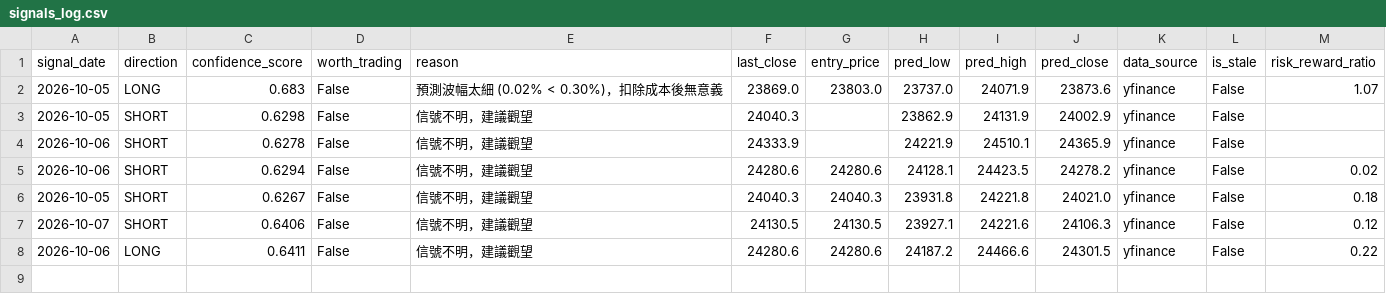
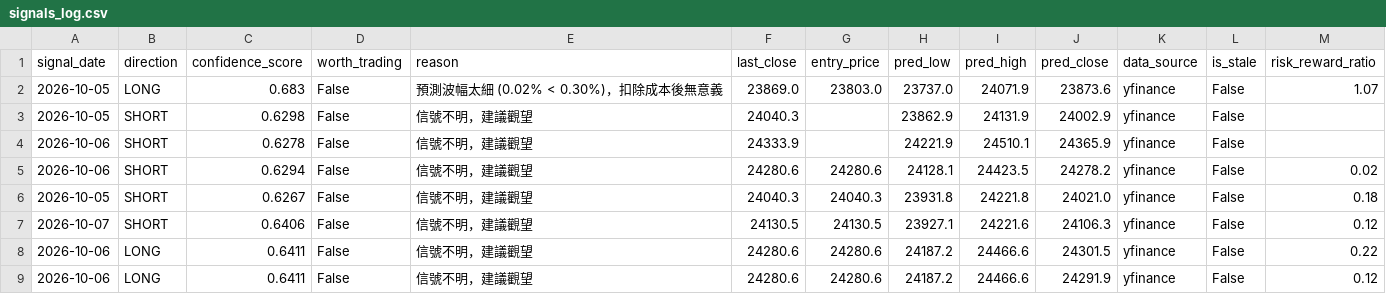
Before and after one commit to curvehen/H.S.I.P, a CSV file: predictions/signals_log.csv, drawn as a sheet.

```diff
--- a/predictions/signals_log.csv
+++ b/predictions/signals_log.csv
@@ -8 +8,2 @@ signal_date,direction,confidence_score,worth_trading,reason,last_close,entry_pri
 2026-10-06,LONG,0.6411,False,信號不明，建議觀望,24280.6,24280.6,24187.2,24466.6,24301.5,yfinance,False,0.22
+2026-10-06,LONG,0.6411,False,信號不明，建議觀望,24280.6,24280.6,24187.2,24466.6,24291.9,yfinance,False,0.12
```
Also changed, not shown: data/0388_HK_last_good.csv, data/0700_HK_last_good.csv, 20 other files.
